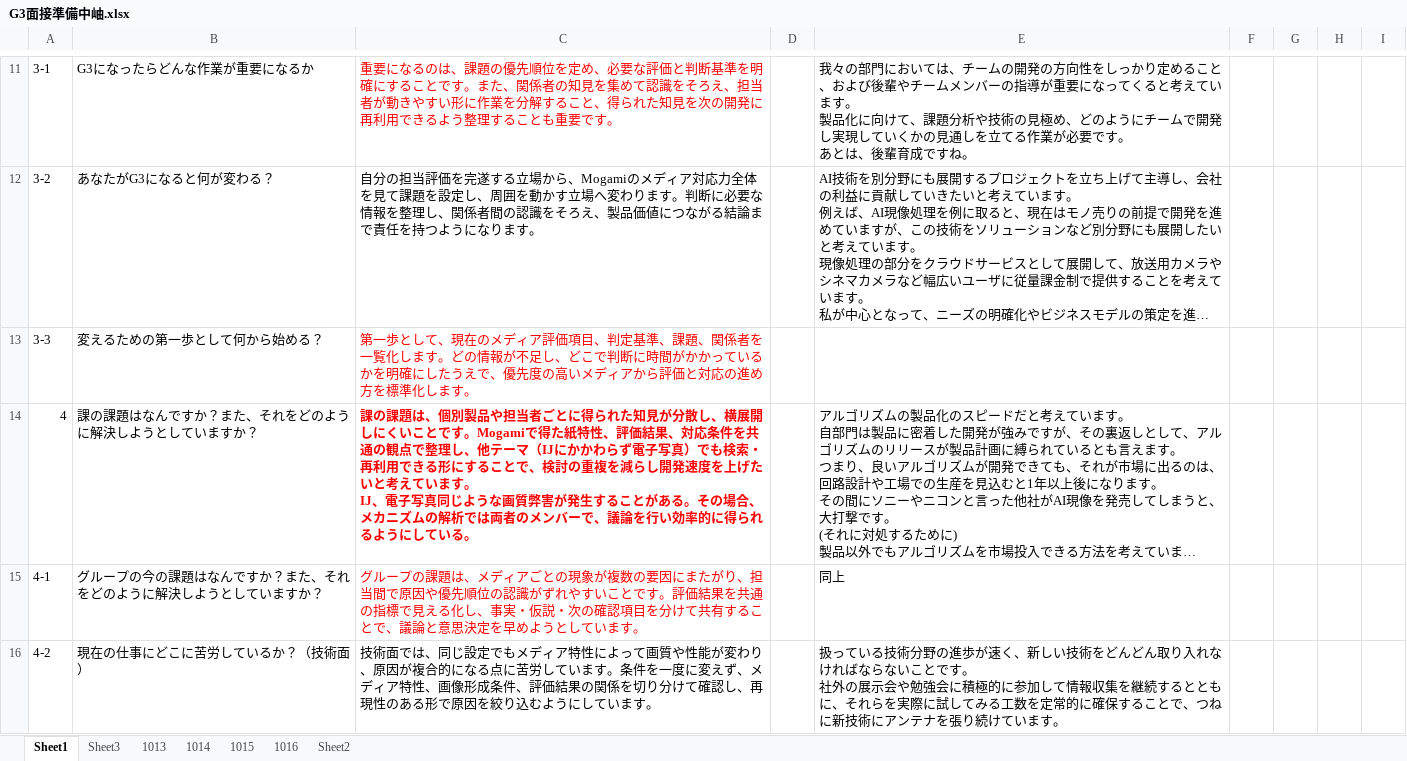
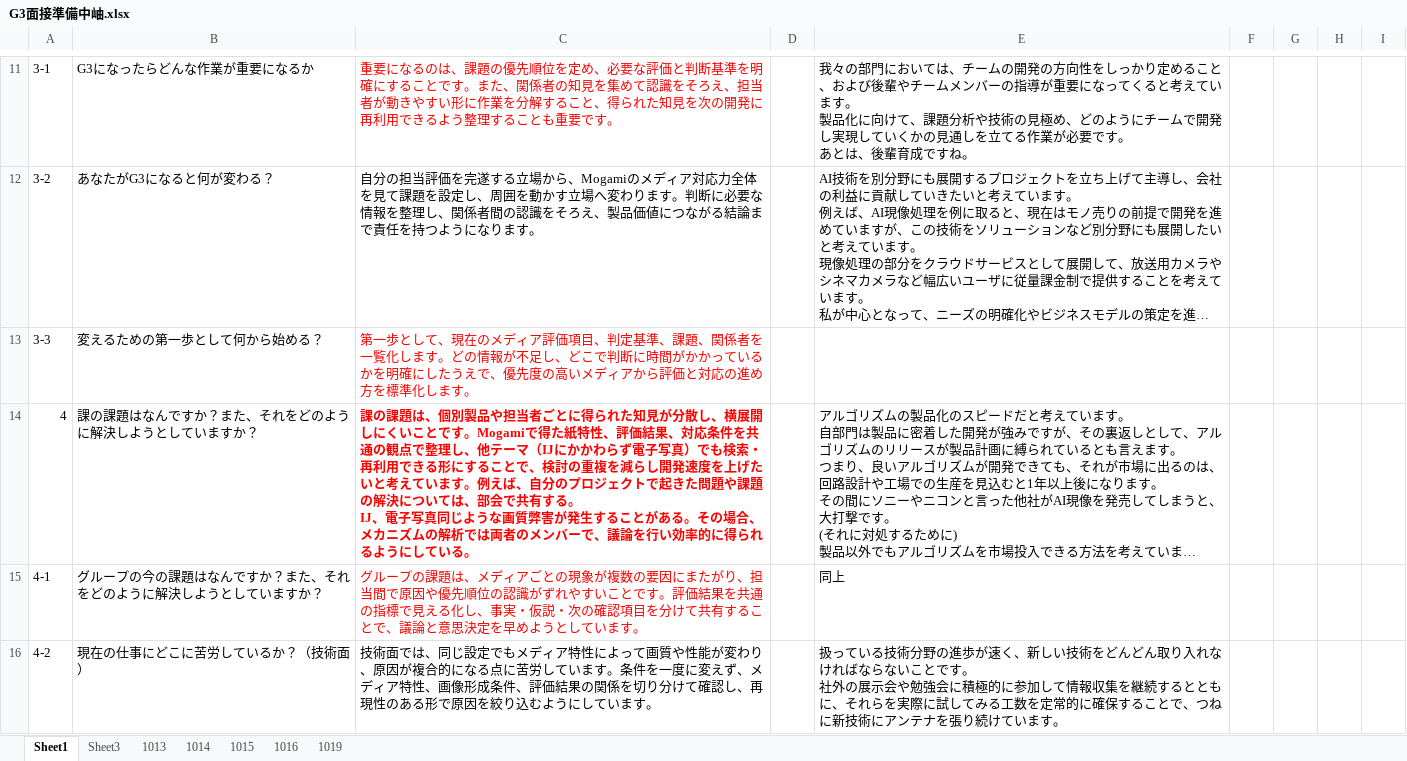
Before and after one commit to Kein-Maki/G3, an Excel workbook: 作業/面接練習/G3面接準備中岫.xlsx, sheet Sheet1, drawn as a sheet; only a part is shown, gaps mark what is left out; long unchanged cells end in …; values as stored, in another font and other column widths than the file's, no borders; ↵ is a line break in a cell; the diff covers the shown part only; the diff names each change by its address in the sheet, - before the commit and + after, or states it on an @@ line.

```diff
--- a/作業/面接練習/G3面接準備中岫.xlsx (sheet Sheet1)
+++ b/作業/面接練習/G3面接準備中岫.xlsx (sheet Sheet1)
-sheet tab: Sheet2
+sheet tab: 1019
-C14: …います。 ↵ IJ、電…
+C14: …います。例えば、自分のプロジェクトで起きた問題や課題の解決については、部会で共有する。 ↵ IJ、電…
```
Also changed, not shown: cell formats elsewhere in this sheet, sheet 1019, sheet 1015, sheet 1016.
